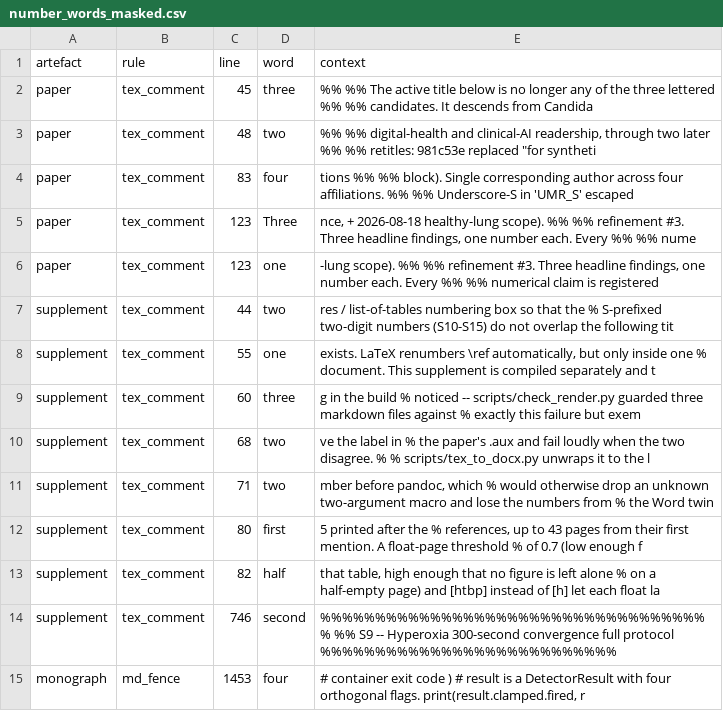
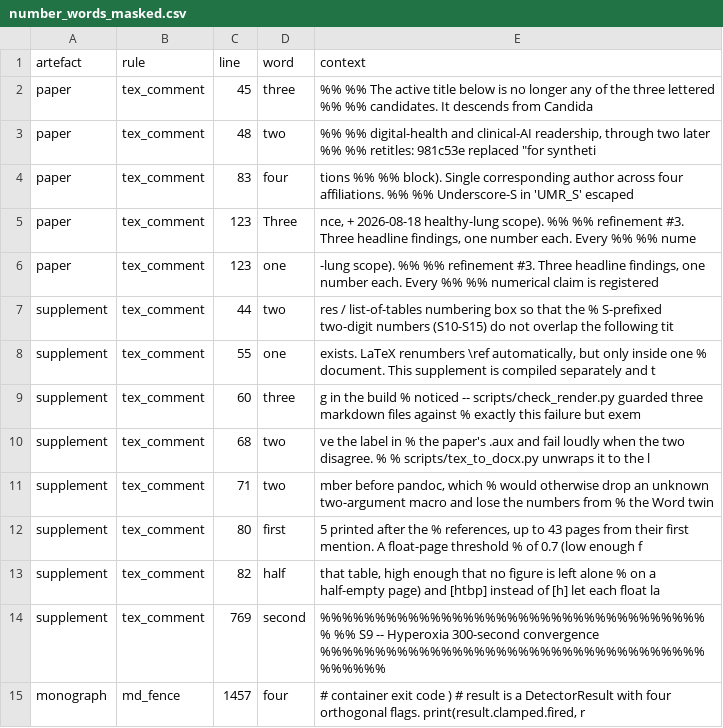
Before and after one commit to sadc-lab/pulse_reliability_atlas, a CSV file: results/number_audit/number_words_masked.csv, drawn as a sheet.

```diff
--- a/results/number_audit/number_words_masked.csv
+++ b/results/number_audit/number_words_masked.csv
@@ -13,3 +13,3 @@ supplement,tex_comment,80,first,"5 printed after the % references, up to 43 page
 supplement,tex_comment,82,half,"that table, high enough that no figure is left alone % on a half-empty page) and [htbp] instead of [h] let each float la"
-supplement,tex_comment,746,second,%%%%%%%%%%%%%%%%%%%%%%%%%%%%%%%%%%%% %% S9 -- Hyperoxia 300-second convergence full protocol %%%%%%%%%%%%%%%%%%%%%%%%%%%
-monograph,md_fence,1453,four,"# container exit code ) # result is a DetectorResult with four orthogonal flags. print(result.clamped.fired, r"
+supplement,tex_comment,769,second,%%%%%%%%%%%%%%%%%%%%%%%%%%%%%%%%%%%% %% S9 -- Hyperoxia 300-second convergence %%%%%%%%%%%%%%%%%%%%%%%%%%%%%%%%%%%%%%%%%
+monograph,md_fence,1457,four,"# container exit code ) # result is a DetectorResult with four orthogonal flags. print(result.clamped.fired, r"
```
Also changed, not shown: results/number_audit/masked_by_rule.csv, results/number_audit/prose_quantifiers_masked.csv, 7 other files.
